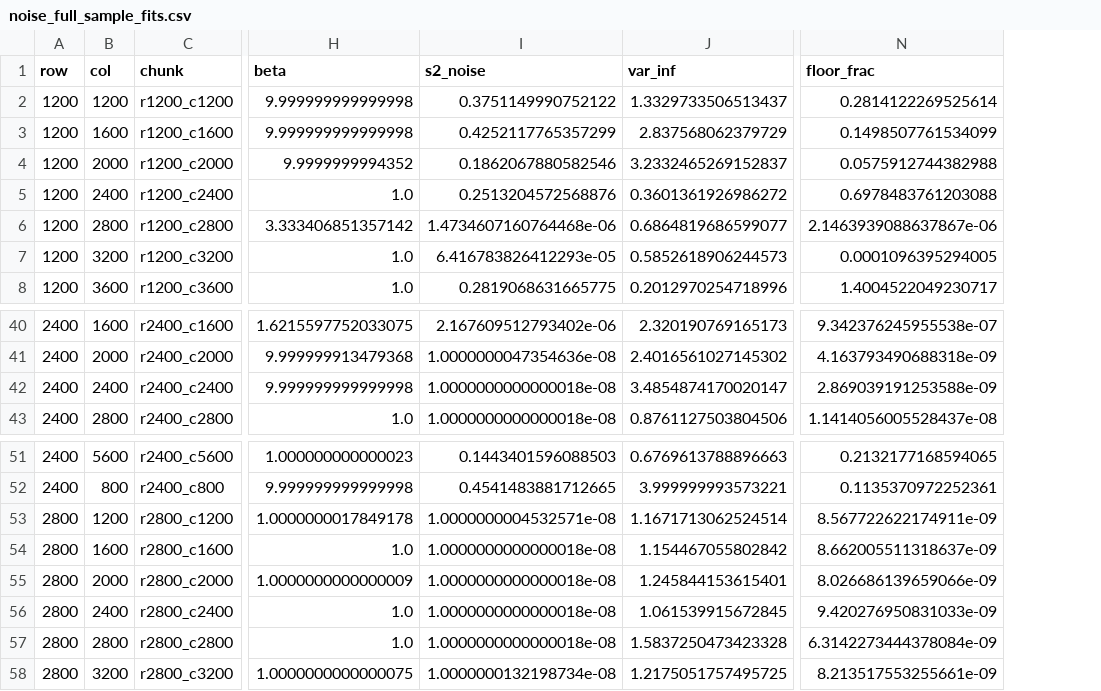
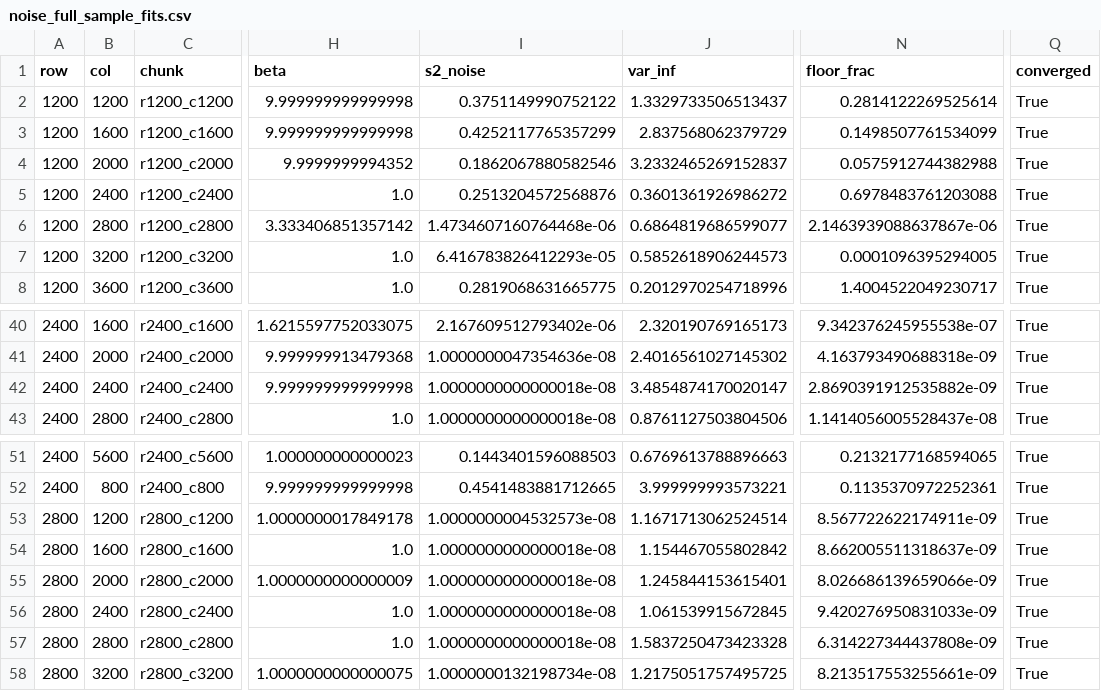
Before and after one commit to jegpeek/casa, a CSV file: results/noise_full_sample_fits.csv, drawn as a sheet; only a part is shown, gaps mark what is left out; the diff names each change by its address in the sheet, - before the commit and + after, or states it on an @@ line.

Commit message:
add explicit convergence flag to the degeneracy screen
3 of the 115 central fits have fit_success=False.  My first integrity check
only looked for an 'error' key and missed them.  All 3 were already caught by
the floor_frac>1 / alpha>=10 criteria, so no conclusion changes -- but the
screen now tests convergence explicitly rather than catching it by luck.
Degenerate count is unchanged at 34/115.

```diff
--- a/results/noise_full_sample_fits.csv
+++ b/results/noise_full_sample_fits.csv
+column Q (converged), rows 2-8: all True; rows 40-43: all True; rows 51-58: all True
-N42 (floor_frac): 2.869039191253588e-09
+N42 (floor_frac): 2.8690391912535882e-09
-I53 (s2_noise): 1.0000000004532571e-08
+I53 (s2_noise): 1.0000000004532573e-08
-N57 (floor_frac): 6.3142273444378084e-09
+N57 (floor_frac): 6.314227344437808e-09
```
